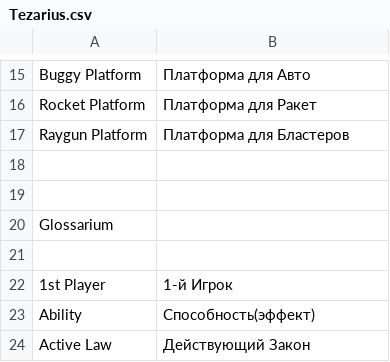
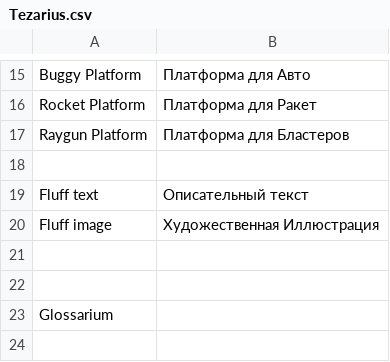
Before and after one commit to FunnyCaplan/High-Frontier-PnP-Rus-, a CSV file: Tezarius.csv, drawn as a sheet; only a part is shown, gaps mark what is left out; the shorter side is filled out with more unchanged rows.

Commit message:
Fluff added

```diff
--- a/Tezarius.csv
+++ b/Tezarius.csv
@@ -18,2 +18,5 @@ Raygun Platform;Платформа для Бластеров
 
+Fluff text;Описательный текст
+Fluff image;Художественная Иллюстрация
+
 
```
